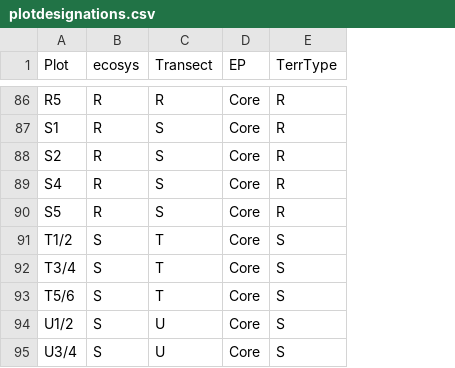
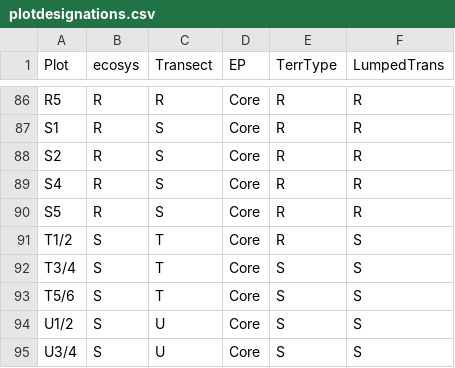
Before and after one commit to ccosgro1/JenningsDecomp, a CSV file: plotdesignations.csv, drawn as a sheet; only a part is shown, gaps mark what is left out; the diff covers the shown part only; the diff names each change by its address in the sheet, - before the commit and + after, or states it on an @@ line.

Commit message:
updated paper stats extensively with decay k and whatnot. added in extra details into annotations within document. Updated plot designations to have lumped transect type column

```diff
--- a/plotdesignations.csv
+++ b/plotdesignations.csv
+column F (LumpedTrans), rows 86-95: R | R | R | R | R | S | S | S | S | S
-E91 (TerrType): S
+E91 (TerrType): R
```
Also changed, not shown: 1 added row, 1 removed row, 10 edited cells and row numbers in column A elsewhere in this file, 1 other file.
